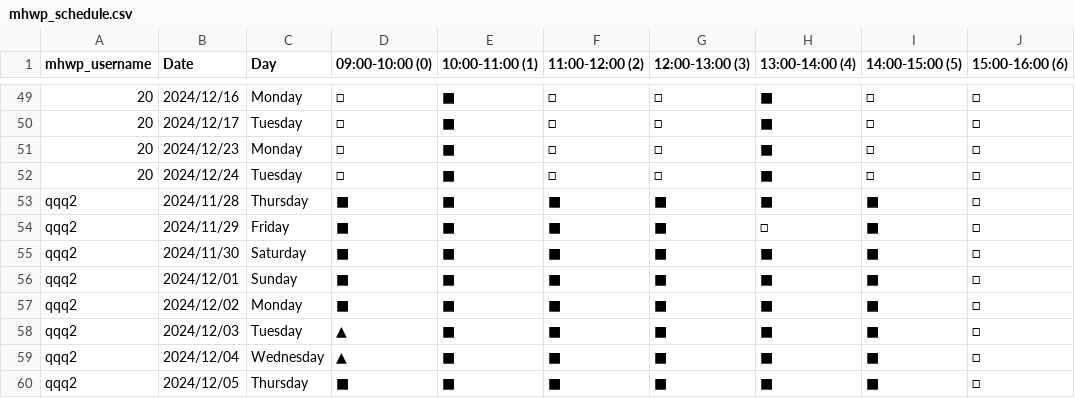
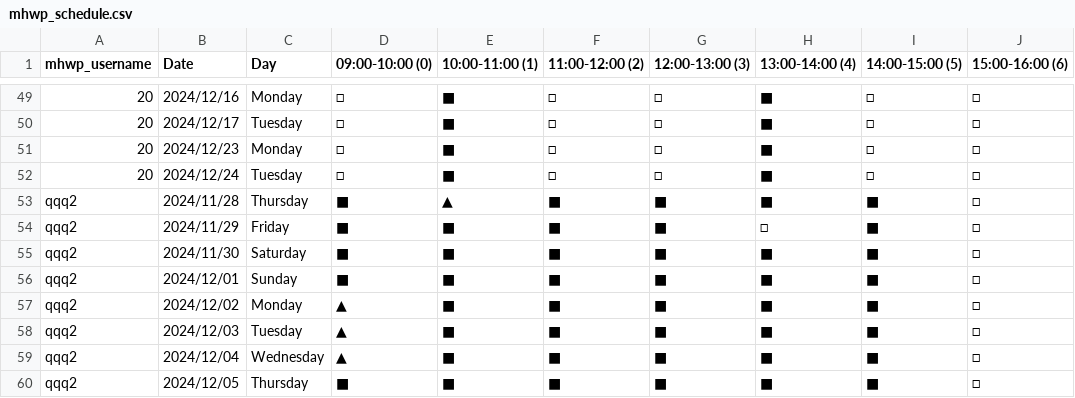
Before and after one commit to YorkisYY/Breeze-Mental-Health-System, a CSV file: data/mhwp_schedule.csv, drawn as a sheet; only a part is shown, gaps mark what is left out; the diff names each change by its address in the sheet, - before the commit and + after, or states it on an @@ line.

```diff
--- a/data/mhwp_schedule.csv
+++ b/data/mhwp_schedule.csv
-E53 (10:00-11:00 (1)): ■
+E53 (10:00-11:00 (1)): ▲
-D57 (09:00-10:00 (0)): ■
+D57 (09:00-10:00 (0)): ▲
```
Also changed, not shown: data/appointments.csv, 2 other files.
